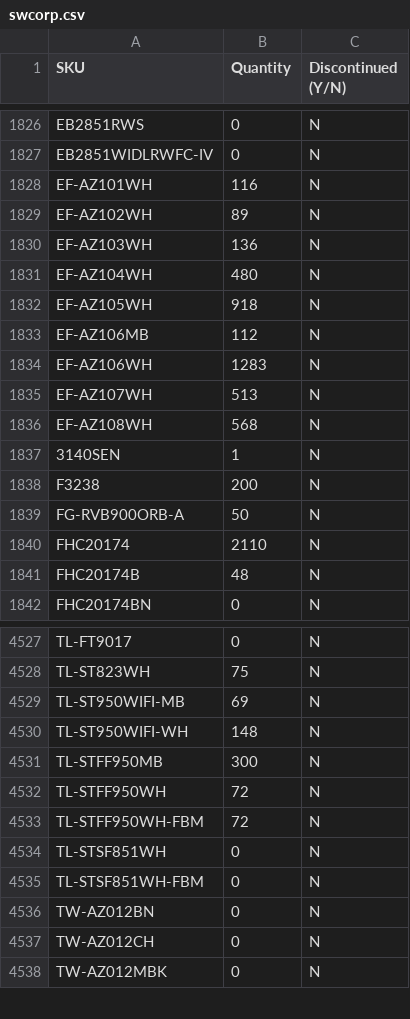
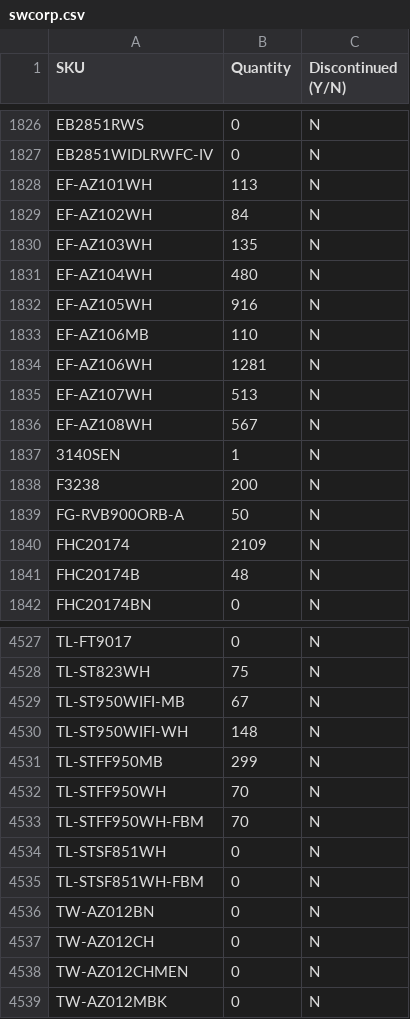
Before and after one commit to studiolx/studiolx-ftp-sync, a CSV file: inventory/swcorp.csv, drawn as a sheet; only a part is shown, gaps mark what is left out; the diff covers the shown part only.

```diff
--- a/inventory/swcorp.csv
+++ b/inventory/swcorp.csv
@@ -1827,11 +1827,11 @@ EB2851RWS,0,N
 EB2851WIDLRWFC-IV,0,N
-EF-AZ101WH,116,N
-EF-AZ102WH,89,N
-EF-AZ103WH,136,N
+EF-AZ101WH,113,N
+EF-AZ102WH,84,N
+EF-AZ103WH,135,N
 EF-AZ104WH,480,N
-EF-AZ105WH,918,N
-EF-AZ106MB,112,N
-EF-AZ106WH,1283,N
+EF-AZ105WH,916,N
+EF-AZ106MB,110,N
+EF-AZ106WH,1281,N
 EF-AZ107WH,513,N
-EF-AZ108WH,568,N
+EF-AZ108WH,567,N
 3140SEN,1,N
@@ -1839,3 +1839,3 @@ F3238,200,N
 FG-RVB900ORB-A,50,N
-FHC20174,2110,N
+FHC20174,2109,N
 FHC20174B,48,N
@@ -4528,7 +4528,7 @@ TL-FT9017,0,N
 TL-ST823WH,75,N
-TL-ST950WIFI-MB,69,N
+TL-ST950WIFI-MB,67,N
 TL-ST950WIFI-WH,148,N
-TL-STFF950MB,300,N
-TL-STFF950WH,72,N
-TL-STFF950WH-FBM,72,N
+TL-STFF950MB,299,N
+TL-STFF950WH,70,N
+TL-STFF950WH-FBM,70,N
 TL-STSF851WH,0,N
@@ -4537,2 +4537,3 @@ TW-AZ012BN,0,N
 TW-AZ012CH,0,N
+TW-AZ012CHMEN,0,N
 TW-AZ012MBK,0,N
```
Also changed, not shown: 1 added row and 113 edited cells elsewhere in this file.
